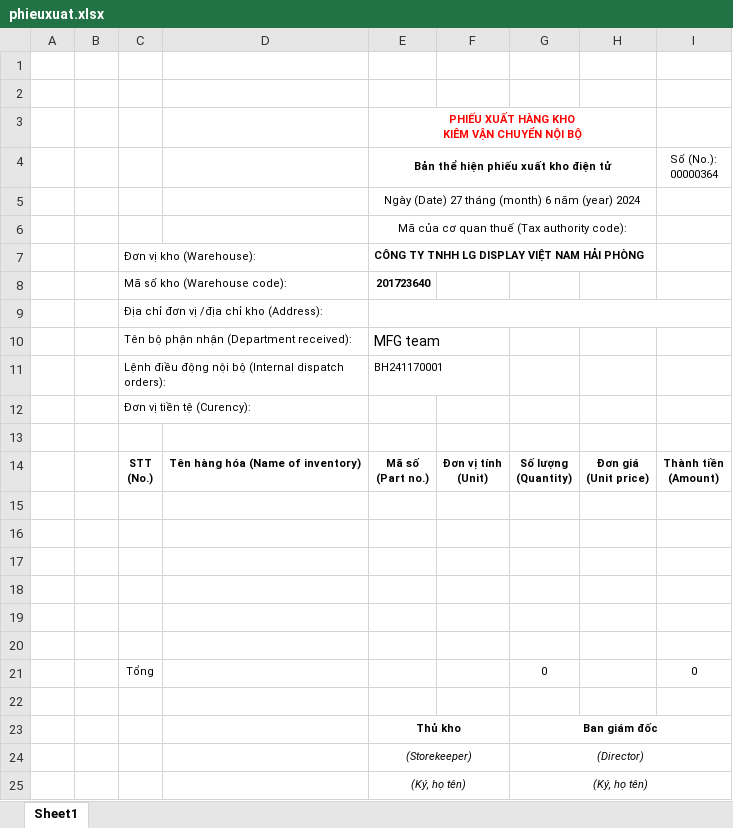
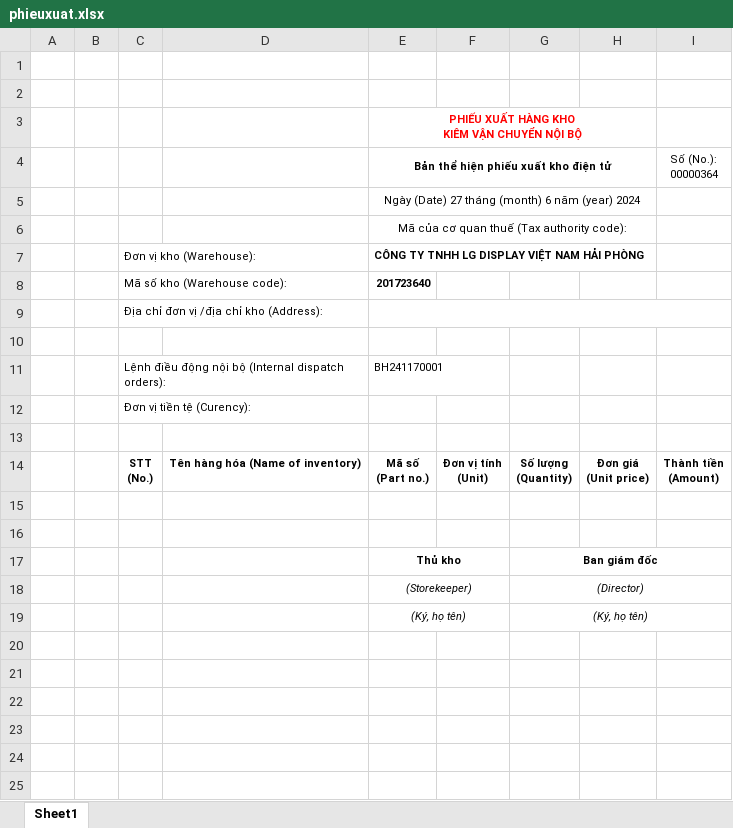
Before and after one commit to linhi2103/tttn-2025, an Excel workbook: public/bieumau/phieuxuat.xlsx, sheet Sheet1, drawn as a sheet; values as stored, in another font and other column widths than the file's, no borders; charts and pictures not drawn; the diff names each change by its address in the sheet, - before the commit and + after, or states it on an @@ line.

```diff
--- a/public/bieumau/phieuxuat.xlsx (sheet Sheet1)
+++ b/public/bieumau/phieuxuat.xlsx (sheet Sheet1)
-row 10:  |  | Tên bộ phận nhận (Department received): |  | MFG team
+row 10: (empty)
-row 16: (empty)
-row 17: (empty)
-row 18: (empty)
-row 19: (empty)
-row 20: (empty)
-row 21:  |  | Tổng |  |  |  | 0 |  | 0
```
Also changed, not shown: 6 other files.
